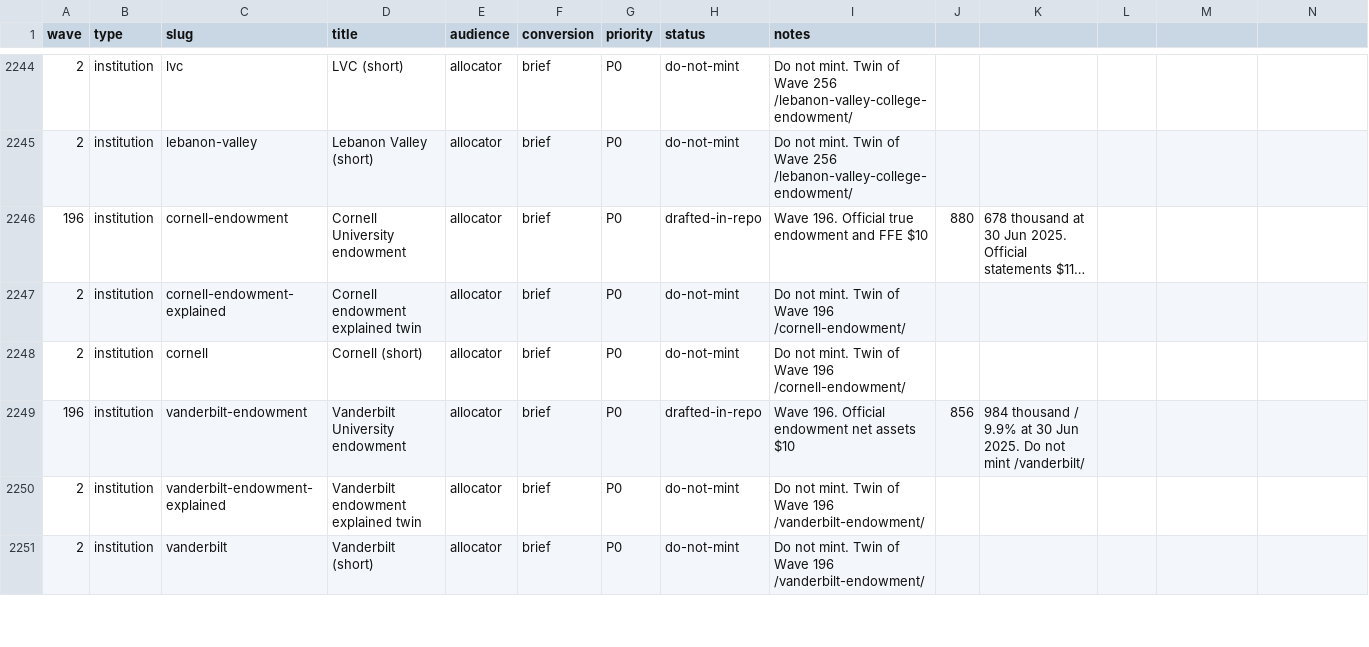
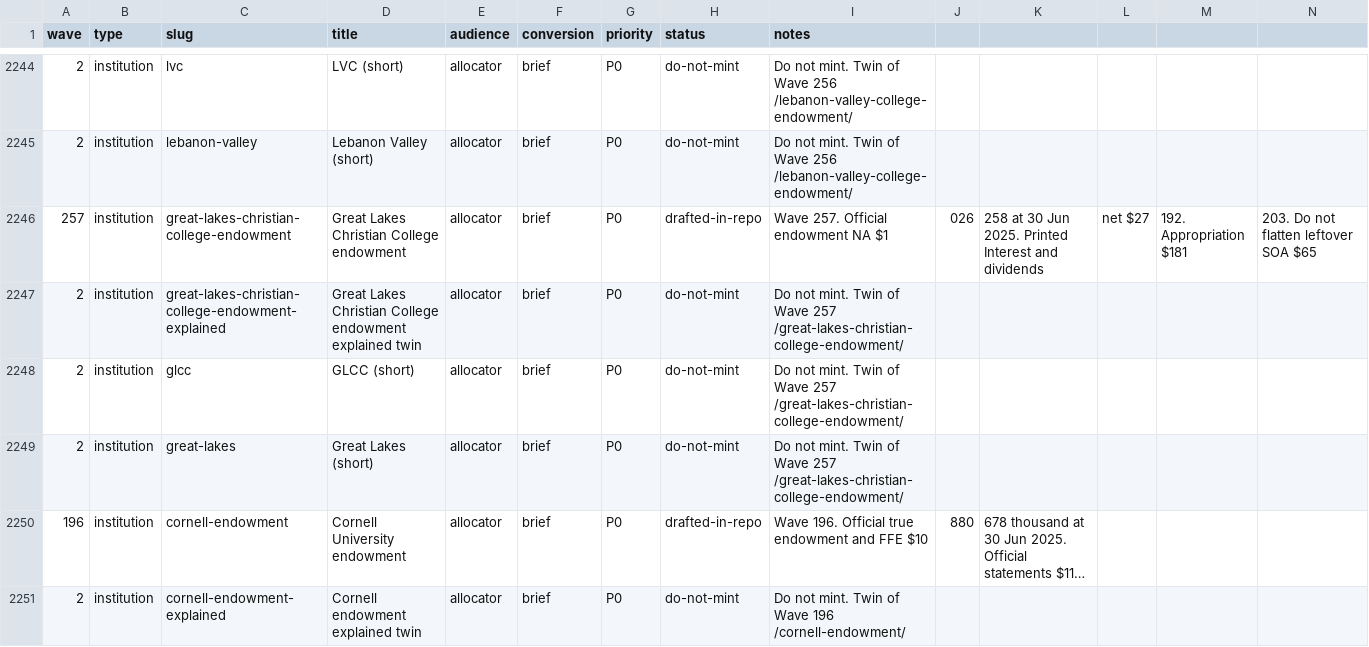
Before and after one commit to timcanada/uao-insurance-gate, a CSV file: seo-aeo/inventory/priority-slugs.csv, drawn as a sheet; only a part is shown, gaps mark what is left out; the shorter side is filled out with more unchanged rows; long unchanged cells end in …; rows hold the shown columns only; the diff names each change by its address in the sheet, - before the commit and + after, or states it on an @@ line.

```diff
--- a/seo-aeo/inventory/priority-slugs.csv
+++ b/seo-aeo/inventory/priority-slugs.csv
+row 2246: 257 | institution | great-lakes-christian-college-endowment | Great Lakes Christian College endowment | allocator | brief | P0 | drafted-in-repo | Wave 257. Official endowment NA $1 | 026 | 258 at 30 Jun 2025. Printed Interest and dividends | net $27 | 192. Appropriation $181 | 203. Do not flatten leftover SOA $65
+row 2247: 2 | institution | great-lakes-christian-college-endowment-explained | Great Lakes Christian College endowment explained twin | allocator | brief | P0 | do-not-mint | Do not mint. Twin of Wave 257 /great-lakes-christian-college-endowment/
+row 2248: 2 | institution | glcc | GLCC (short) | allocator | brief | P0 | do-not-mint | Do not mint. Twin of Wave 257 /great-lakes-christian-college-endowment/
+row 2249: 2 | institution | great-lakes | Great Lakes (short) | allocator | brief | P0 | do-not-mint | Do not mint. Twin of Wave 257 /great-lakes-christian-college-endowment/
```
Also changed, not shown: seo-aeo/inventory/keyword-board.csv, 11 other files.
